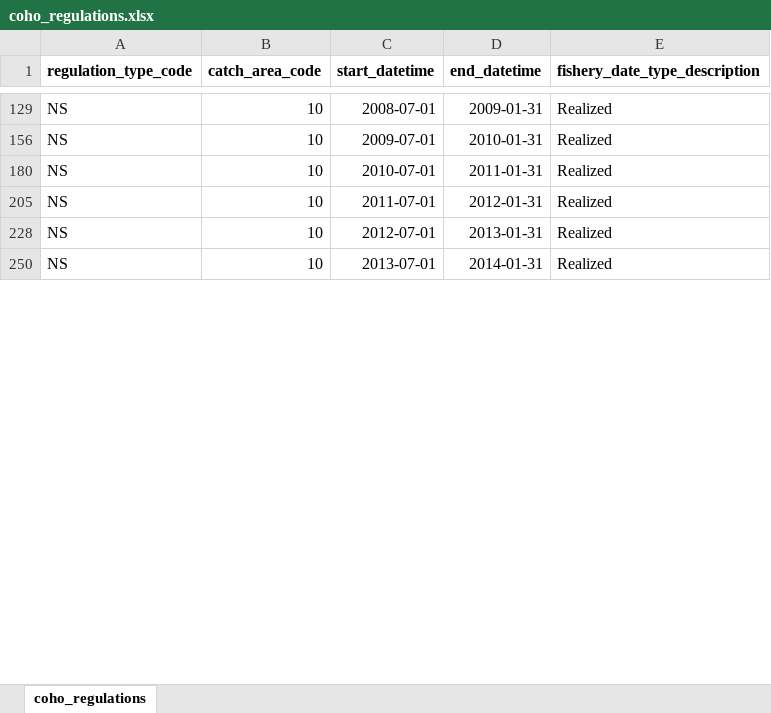
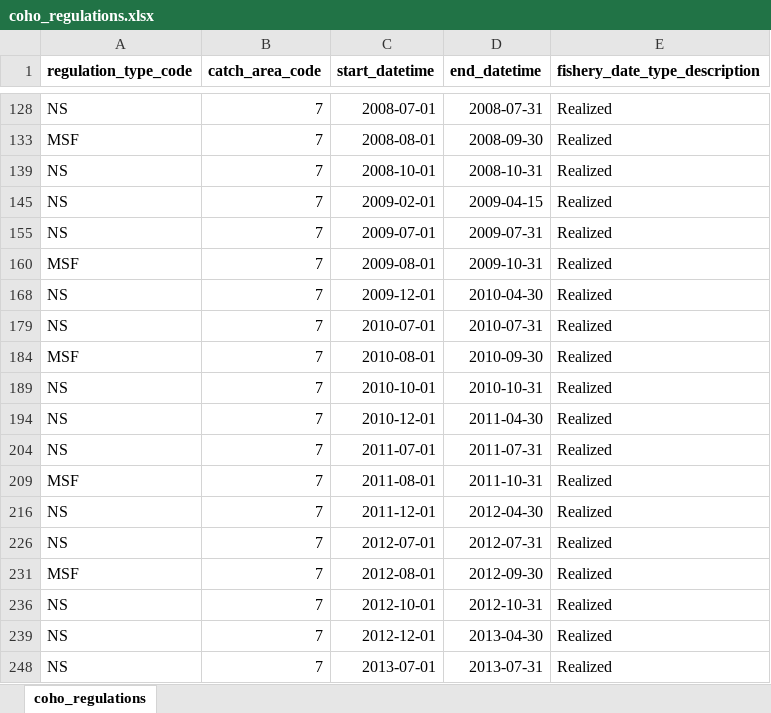
Before and after one commit to FRAMverse/sport_harvest_estimator, an Excel workbook: data/sources/coho_regulations.xlsx, sheet coho_regulations, drawn as a sheet; only a part is shown, gaps mark what is left out; values as stored, in another font and other column widths than the file's, no borders; addresses are those after the commit; the diff covers the shown part only; the diff names each change by its address in the sheet, - before the commit and + after, or states it on an @@ line.

Commit message:
fix to area 7 2017 (it was closed not open)

```diff
--- a/data/sources/coho_regulations.xlsx (sheet coho_regulations)
+++ b/data/sources/coho_regulations.xlsx (sheet coho_regulations)
-B128 (catch_area_code): 10
+B128 (catch_area_code): 7
-D128 (end_datetime): 2009-01-31
+D128 (end_datetime): 2008-07-31
@@ row 133 unhidden: MSF | 7 | 2008-08-01 | 2008-09-30 | Realized @@
@@ row 139 unhidden: NS | 7 | 2008-10-01 | 2008-10-31 | Realized @@
@@ row 145 unhidden: NS | 7 | 2009-02-01 | 2009-04-15 | Realized @@
-B155 (catch_area_code): 10
+B155 (catch_area_code): 7
-D155 (end_datetime): 2010-01-31
+D155 (end_datetime): 2009-07-31
@@ row 160 unhidden: MSF | 7 | 2009-08-01 | 2009-10-31 | Realized @@
@@ row 168 unhidden: NS | 7 | 2009-12-01 | 2010-04-30 | Realized @@
-B179 (catch_area_code): 10
+B179 (catch_area_code): 7
-D179 (end_datetime): 2011-01-31
+D179 (end_datetime): 2010-07-31
@@ row 184 unhidden: MSF | 7 | 2010-08-01 | 2010-09-30 | Realized @@
@@ row 189 unhidden: NS | 7 | 2010-10-01 | 2010-10-31 | Realized @@
@@ row 194 unhidden: NS | 7 | 2010-12-01 | 2011-04-30 | Realized @@
-B204 (catch_area_code): 10
+B204 (catch_area_code): 7
-D204 (end_datetime): 2012-01-31
+D204 (end_datetime): 2011-07-31
@@ row 209 unhidden: MSF | 7 | 2011-08-01 | 2011-10-31 | Realized @@
@@ row 216 unhidden: NS | 7 | 2011-12-01 | 2012-04-30 | Realized @@
-B226 (catch_area_code): 10
+B226 (catch_area_code): 7
-D226 (end_datetime): 2013-01-31
+D226 (end_datetime): 2012-07-31
@@ row 231 unhidden: MSF | 7 | 2012-08-01 | 2012-09-30 | Realized @@
@@ row 236 unhidden: NS | 7 | 2012-10-01 | 2012-10-31 | Realized @@
@@ row 239 unhidden: NS | 7 | 2012-12-01 | 2013-04-30 | Realized @@
-B248 (catch_area_code): 10
+B248 (catch_area_code): 7
-D248 (end_datetime): 2014-01-31
+D248 (end_datetime): 2013-07-31
```
Also changed, not shown: 50 hidden or unhidden rows and 38 edited cells elsewhere in this sheet, hidden cells, 1 other file.
